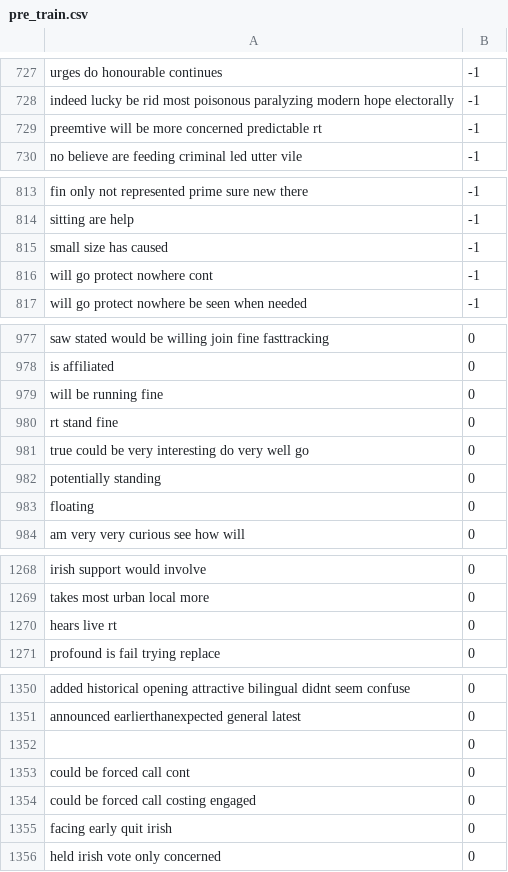
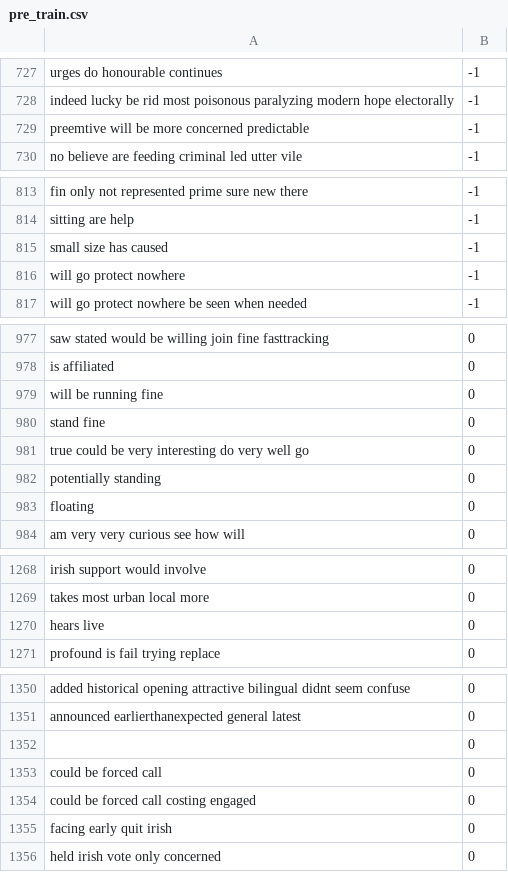
Before and after one commit to MingyaoChen/Sentiment-Analysis, a CSV file: TweetsData/pre_train.csv, drawn as a sheet; only a part is shown, gaps mark what is left out; the diff covers the shown part only.

```diff
--- a/TweetsData/pre_train.csv
+++ b/TweetsData/pre_train.csv
@@ -728,3 +728,3 @@
 "indeed lucky be rid most poisonous paralyzing modern hope electorally ",-1
-"preemtive will be more concerned predictable rt ",-1
+"preemtive will be more concerned predictable ",-1
 "no believe are feeding criminal led utter vile ",-1
@@ -815,3 +815,3 @@
 "small size has caused ",-1
-"will go protect nowhere cont  ",-1
+"will go protect nowhere  ",-1
 "will go protect nowhere be seen when needed ",-1
@@ -979,3 +979,3 @@
 "will be running fine ",0
-"rt stand fine ",0
+"stand fine ",0
 "true could be very interesting do very well go ",0
@@ -1269,3 +1269,3 @@
 "takes most urban local more ",0
-"hears live rt  ",0
+"hears live  ",0
 "profound is fail trying replace ",0
@@ -1352,3 +1352,3 @@
 "",0
-"could be forced call cont  ",0
+"could be forced call  ",0
 "could be forced call costing engaged ",0
```
Also changed, not shown: 24 edited cells elsewhere in this file, TweetsData/pre_test.csv, 2 other files.
